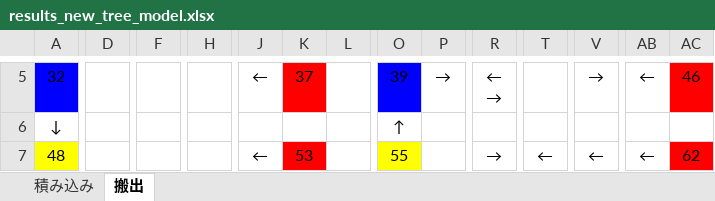
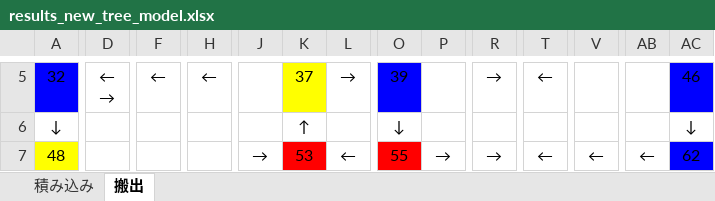
Before and after one commit to r-kurosu/kline2022, an Excel workbook: results_new_tree_model.xlsx, sheet 搬出, drawn as a sheet; only a part is shown, gaps mark what is left out; values as stored, in another font and other column widths than the file's, no borders; ↵ is a line break in a cell; the diff covers the shown part only; the diff names each change by its address in the sheet, - before the commit and + after, or states it on an @@ line.

```diff
--- a/results_new_tree_model.xlsx (sheet 搬出)
+++ b/results_new_tree_model.xlsx (sheet 搬出)
-D5: (empty)
+D5: ← ↵ →
-F5: (empty)
+F5: ←
-H5: (empty)
+H5: ←
-J5: ←
+J5: (empty)
-K5 fill: #FF0000
+K5 fill: #FFFF00
-L5: (empty)
+L5: →
-P5: →
+P5: (empty)
-R5: ← ↵
+R5: → →
-T5: (empty)
+T5: ←
-V5: →
+V5: (empty)
-AB5: ←
+AB5: (empty)
-AC5 fill: #FF0000
+AC5 fill: #0000FF
-K6: (empty)
+K6: ↑
-O6: ↑
+O6: ↓
-AC6: (empty)
+AC6: ↓
-J7: ←
+J7: →
-L7: (empty)
+L7: ←
-O7 fill: #FFFF00
+O7 fill: #FF0000
-P7: (empty)
+P7: →
-AC7 fill: #FF0000
+AC7 fill: #0000FF
```
Also changed, not shown: 2 added rows, 2 removed rows, 20 edited cells and cell formats elsewhere in this sheet, sheet 積み込み, 15 other files.
